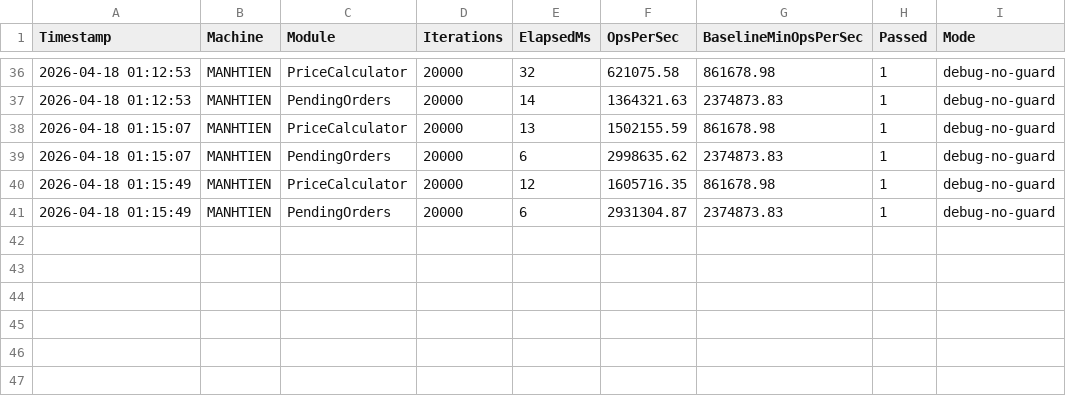
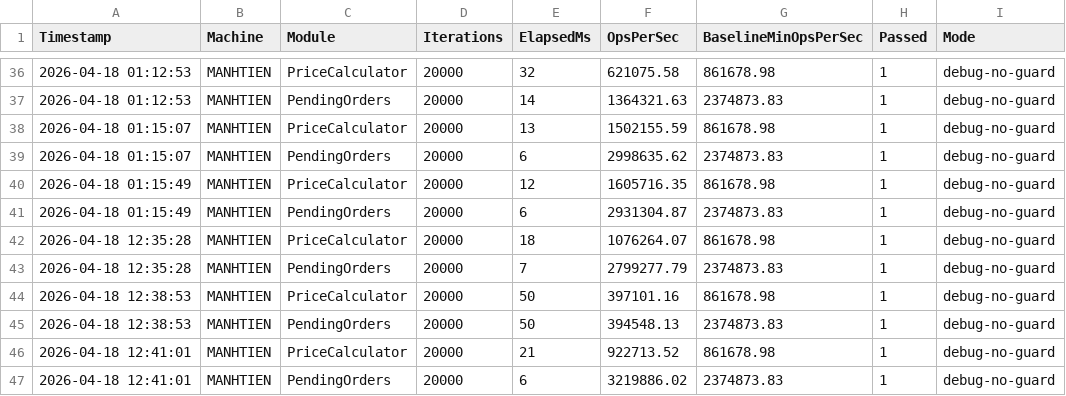
Before and after one commit to ManhTienCv/DemoPick, a CSV file: Docs/Perf/PERF_MODULES_HISTORY.csv, drawn as a sheet; only a part is shown, gaps mark what is left out.

Commit message:
refactor(services): tách nhỏ logic lớn theo hướng MVC, gom helper smoke/perf và chuẩn hóa hiển thị giao dịch POS

```diff
--- a/Docs/Perf/PERF_MODULES_HISTORY.csv
+++ b/Docs/Perf/PERF_MODULES_HISTORY.csv
@@ -41 +41,7 @@ Timestamp,Machine,Module,Iterations,ElapsedMs,OpsPerSec,BaselineMinOpsPerSec,Pas
 2026-04-18 01:15:49,MANHTIEN,PendingOrders,20000,6,2931304.87,2374873.83,1,debug-no-guard
+2026-04-18 12:35:28,MANHTIEN,PriceCalculator,20000,18,1076264.07,861678.98,1,debug-no-guard
+2026-04-18 12:35:28,MANHTIEN,PendingOrders,20000,7,2799277.79,2374873.83,1,debug-no-guard
+2026-04-18 12:38:53,MANHTIEN,PriceCalculator,20000,50,397101.16,861678.98,1,debug-no-guard
+2026-04-18 12:38:53,MANHTIEN,PendingOrders,20000,50,394548.13,2374873.83,1,debug-no-guard
+2026-04-18 12:41:01,MANHTIEN,PriceCalculator,20000,21,922713.52,861678.98,1,debug-no-guard
+2026-04-18 12:41:01,MANHTIEN,PendingOrders,20000,6,3219886.02,2374873.83,1,debug-no-guard
```
Also changed, not shown: 23 other files.
